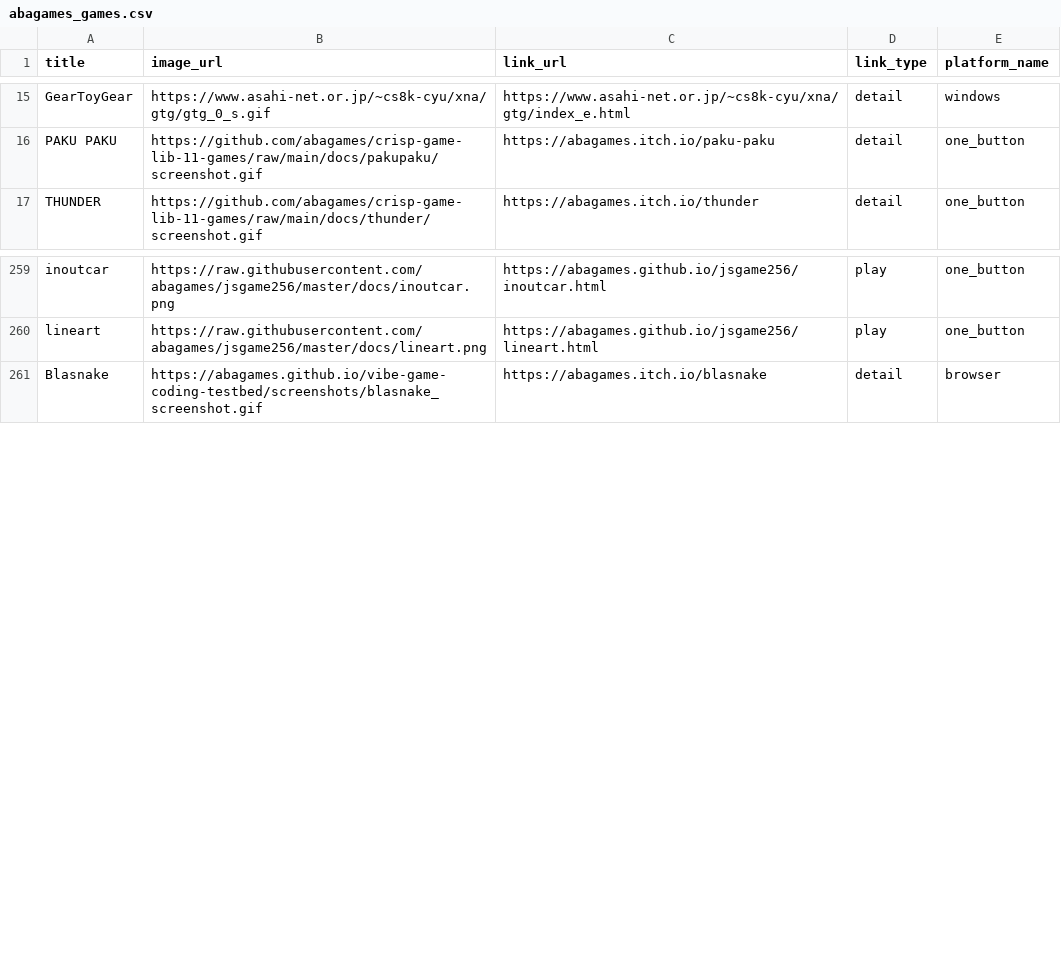
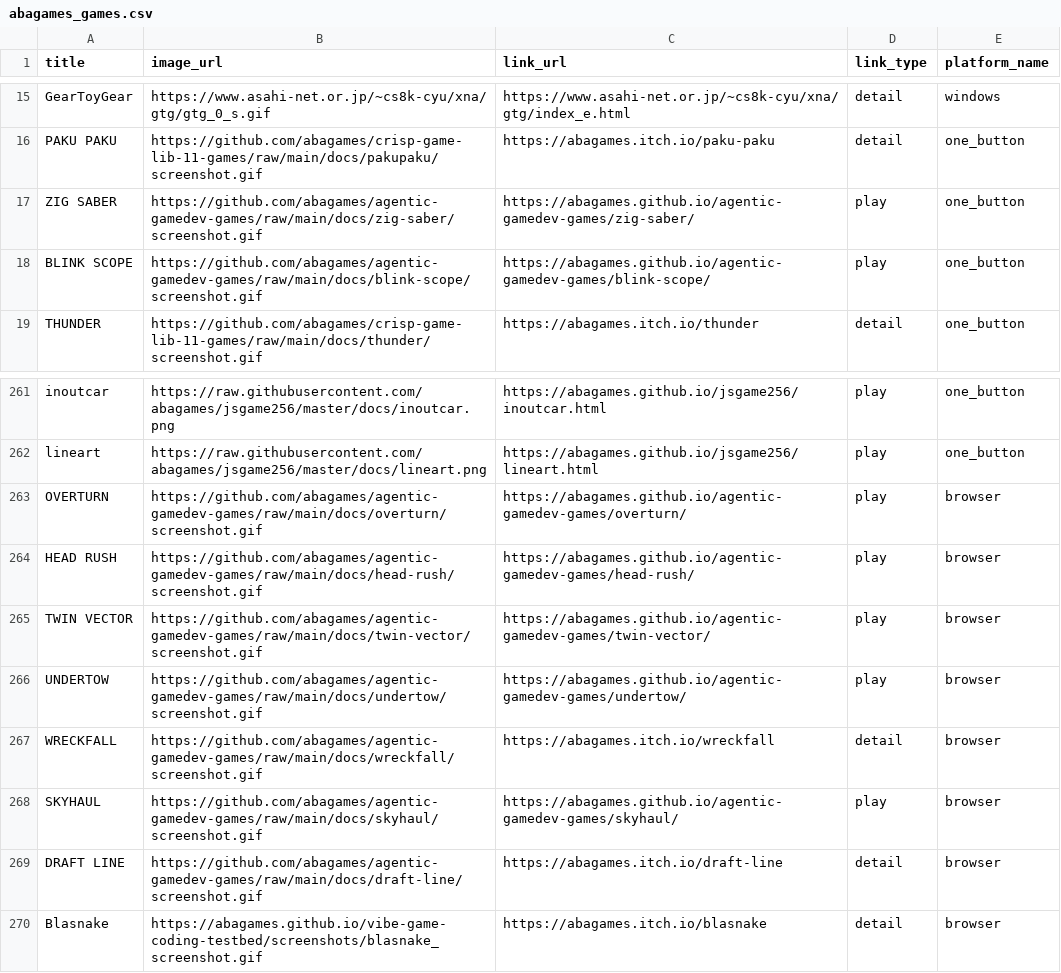
Before and after one commit to abagames/games-web-pages, a CSV file: src/abagames_games.csv, drawn as a sheet; only a part is shown, gaps mark what is left out.

Commit message:
Add one-button and browser games

```diff
--- a/src/abagames_games.csv
+++ b/src/abagames_games.csv
@@ -16,2 +16,4 @@ GearToyGear,https://www.asahi-net.or.jp/~cs8k-cyu/xna/gtg/gtg_0_s.gif,https://ww
 PAKU PAKU,https://github.com/abagames/crisp-game-lib-11-games/raw/main/docs/pakupaku/screenshot.gif,https://abagames.itch.io/paku-paku,detail,one_button
+ZIG SABER,https://github.com/abagames/agentic-gamedev-games/raw/main/docs/zig-saber/screenshot.gif,https://abagames.github.io/agentic-gamedev-games/zig-saber/,play,one_button
+BLINK SCOPE,https://github.com/abagames/agentic-gamedev-games/raw/main/docs/blink-scope/screenshot.gif,https://abagames.github.io/agentic-gamedev-games/blink-scope/,play,one_button
 THUNDER,https://github.com/abagames/crisp-game-lib-11-games/raw/main/docs/thunder/screenshot.gif,https://abagames.itch.io/thunder,detail,one_button
@@ -260,2 +262,9 @@ inoutcar,https://raw.githubusercontent.com/abagames/jsgame256/master/docs/inoutc
 lineart,https://raw.githubusercontent.com/abagames/jsgame256/master/docs/lineart.png,https://abagames.github.io/jsgame256/lineart.html,play,one_button
+OVERTURN,https://github.com/abagames/agentic-gamedev-games/raw/main/docs/overturn/screenshot.gif,https://abagames.github.io/agentic-gamedev-games/overturn/,play,browser
+HEAD RUSH,https://github.com/abagames/agentic-gamedev-games/raw/main/docs/head-rush/screenshot.gif,https://abagames.github.io/agentic-gamedev-games/head-rush/,play,browser
+TWIN VECTOR,https://github.com/abagames/agentic-gamedev-games/raw/main/docs/twin-vector/screenshot.gif,https://abagames.github.io/agentic-gamedev-games/twin-vector/,play,browser
+UNDERTOW,https://github.com/abagames/agentic-gamedev-games/raw/main/docs/undertow/screenshot.gif,https://abagames.github.io/agentic-gamedev-games/undertow/,play,browser
+WRECKFALL,https://github.com/abagames/agentic-gamedev-games/raw/main/docs/wreckfall/screenshot.gif,https://abagames.itch.io/wreckfall,detail,browser
+SKYHAUL,https://github.com/abagames/agentic-gamedev-games/raw/main/docs/skyhaul/screenshot.gif,https://abagames.github.io/agentic-gamedev-games/skyhaul/,play,browser
+DRAFT LINE,https://github.com/abagames/agentic-gamedev-games/raw/main/docs/draft-line/screenshot.gif,https://abagames.itch.io/draft-line,detail,browser
 Blasnake,https://abagames.github.io/vibe-game-coding-testbed/screenshots/blasnake_screenshot.gif,https://abagames.itch.io/blasnake,detail,browser
```
Also changed, not shown: 5 other files.
